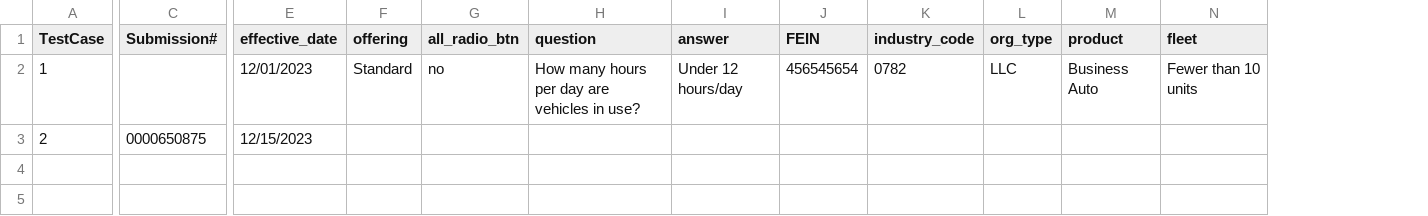
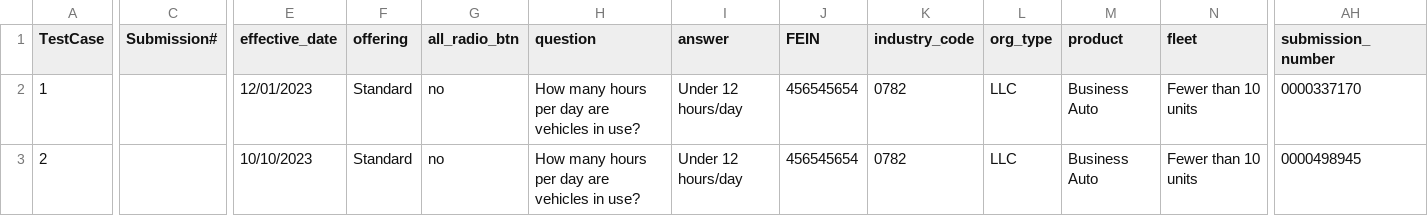
Before and after one commit to JaytiGupta/Goibibo, a CSV file: Data/data_new_submission_comm_auto.csv, drawn as a sheet; only a part is shown, gaps mark what is left out; the diff covers the shown part only; the diff names each change by its address in the sheet, - before the commit and + after, or states it on an @@ line.

```diff
--- a/Data/data_new_submission_comm_auto.csv
+++ b/Data/data_new_submission_comm_auto.csv
+column AH (submission_number), rows 2-3: 0000337170 | 0000498945
-C3 (Submission#): 0000650875
+C3 (Submission#): (empty)
-E3 (effective_date): 12/15/2023
+E3 (effective_date): 10/10/2023
-F3 (offering): (empty)
+F3 (offering): Standard
-G3 (all_radio_btn): (empty)
+G3 (all_radio_btn): no
-H3 (question): (empty)
+H3 (question): How many hours per day are vehicles in use?
-I3 (answer): (empty)
+I3 (answer): Under 12 hours/day
-J3 (FEIN): (empty)
+J3 (FEIN): 456545654
-K3 (industry_code): (empty)
+K3 (industry_code): 0782
-L3 (org_type): (empty)
+L3 (org_type): LLC
-M3 (product): (empty)
+M3 (product): Business Auto
-N3 (fleet): (empty)
+N3 (fleet): Fewer than 10 units
```
Also changed, not shown: 19 edited cells elsewhere in this file, 6 other files.
